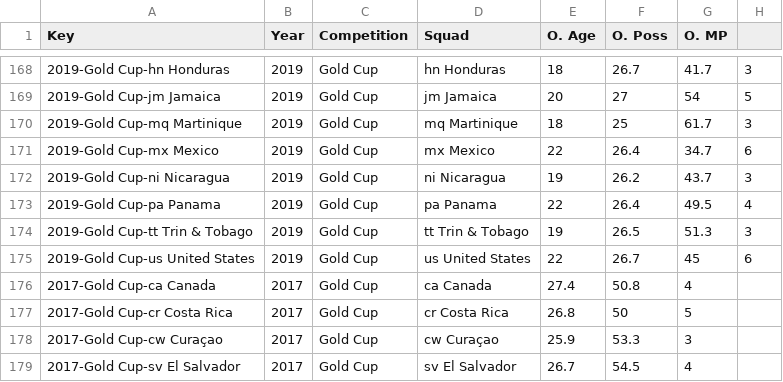
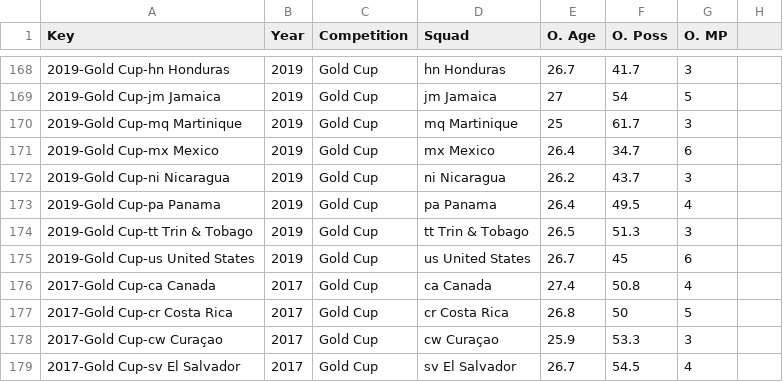
Before and after one commit to matthallman/uofm_data_capstone_worldcup, a CSV file: ML_Model_Data/CSVs/International/Int_xGA_Standard.csv, drawn as a sheet; only a part is shown, gaps mark what is left out; the diff covers the shown part only.

```diff
--- a/ML_Model_Data/CSVs/International/Int_xGA_Standard.csv
+++ b/ML_Model_Data/CSVs/International/Int_xGA_Standard.csv
@@ -168,8 +168,8 @@ Key,Year,Competition,Squad,O. Age,O. Poss,O. MP,
-2019-Gold Cup-hn Honduras,2019,Gold Cup,hn Honduras,18,26.7,41.7,3
-2019-Gold Cup-jm Jamaica,2019,Gold Cup,jm Jamaica,20,27,54,5
-2019-Gold Cup-mq Martinique,2019,Gold Cup,mq Martinique,18,25,61.7,3
-2019-Gold Cup-mx Mexico,2019,Gold Cup,mx Mexico,22,26.4,34.7,6
-2019-Gold Cup-ni Nicaragua,2019,Gold Cup,ni Nicaragua,19,26.2,43.7,3
-2019-Gold Cup-pa Panama,2019,Gold Cup,pa Panama,22,26.4,49.5,4
-2019-Gold Cup-tt Trin & Tobago,2019,Gold Cup,tt Trin & Tobago,19,26.5,51.3,3
-2019-Gold Cup-us United States,2019,Gold Cup,us United States,22,26.7,45,6
+2019-Gold Cup-hn Honduras,2019,Gold Cup,hn Honduras,26.7,41.7,3
+2019-Gold Cup-jm Jamaica,2019,Gold Cup,jm Jamaica,27,54,5
+2019-Gold Cup-mq Martinique,2019,Gold Cup,mq Martinique,25,61.7,3
+2019-Gold Cup-mx Mexico,2019,Gold Cup,mx Mexico,26.4,34.7,6
+2019-Gold Cup-ni Nicaragua,2019,Gold Cup,ni Nicaragua,26.2,43.7,3
+2019-Gold Cup-pa Panama,2019,Gold Cup,pa Panama,26.4,49.5,4
+2019-Gold Cup-tt Trin & Tobago,2019,Gold Cup,tt Trin & Tobago,26.5,51.3,3
+2019-Gold Cup-us United States,2019,Gold Cup,us United States,26.7,45,6
```
Also changed, not shown: 32 edited cells elsewhere in this file, ML_Model_Data/CSVs/International/Int_xGA_Misc.csv, 1 other file.
